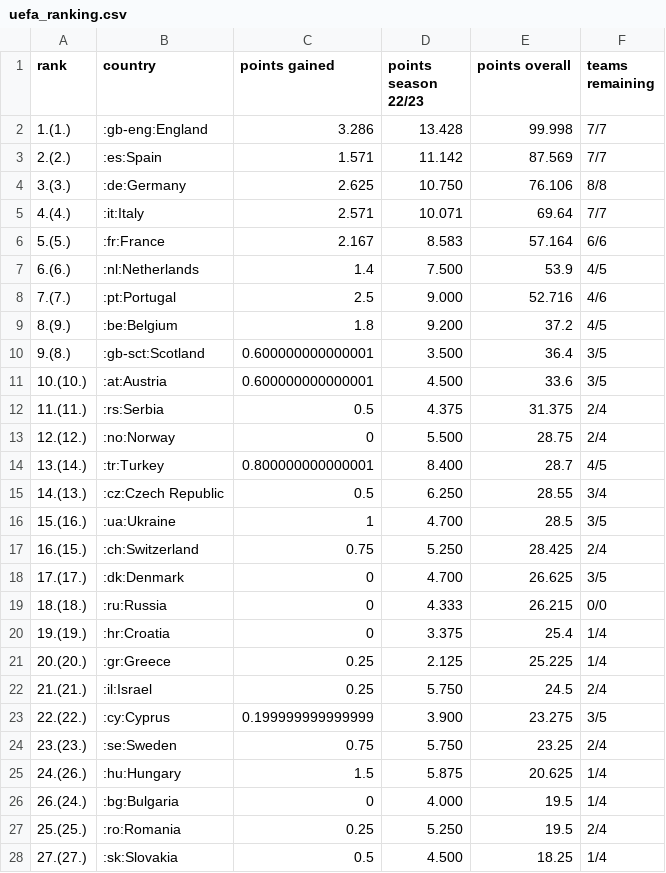
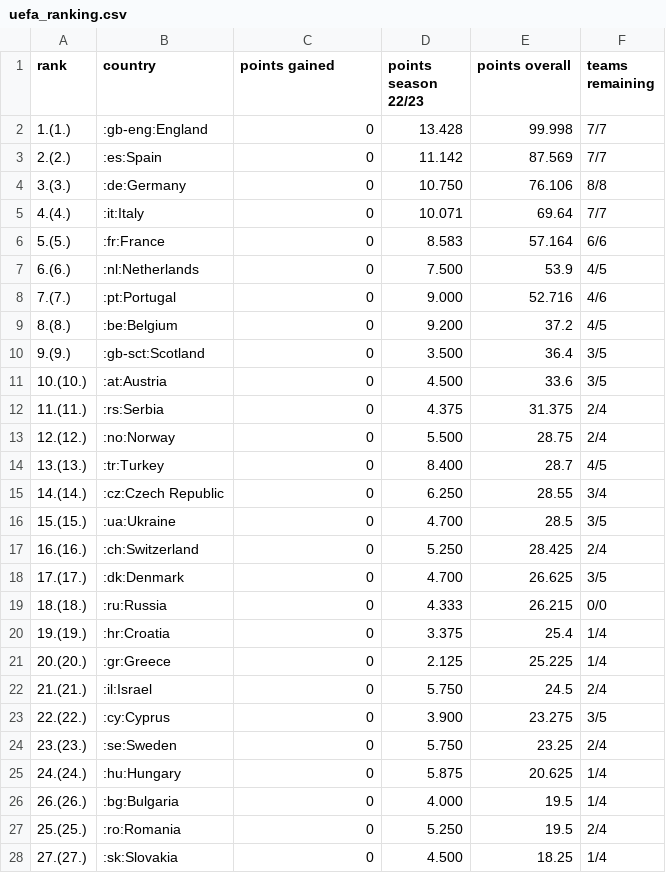
Before and after one commit to swissfootdata/UEFA_Rankings, a CSV file: Output/uefa_ranking.csv, drawn as a sheet; only a part is shown; the diff covers the shown part only.

```diff
--- a/Output/uefa_ranking.csv
+++ b/Output/uefa_ranking.csv
@@ -1,18 +1,18 @@
 "rank","country","points gained","points season 22/23","points overall","teams remaining"
-"1.(1.)",":gb-eng:England",3.286,"13.428",99.998,"7/7"
-"2.(2.)",":es:Spain",1.571,"11.142",87.569,"7/7"
-"3.(3.)",":de:Germany",2.625,"10.750",76.106,"8/8"
-"4.(4.)",":it:Italy",2.571,"10.071",69.64,"7/7"
-"5.(5.)",":fr:France",2.167,"8.583",57.164,"6/6"
-"6.(6.)",":nl:Netherlands",1.4,"7.500",53.9,"4/5"
-"7.(7.)",":pt:Portugal",2.5,"9.000",52.716,"4/6"
-"8.(9.)",":be:Belgium",1.8,"9.200",37.2,"4/5"
-"9.(8.)",":gb-sct:Scotland",0.600000000000001,"3.500",36.4,"3/5"
-"10.(10.)",":at:Austria",0.600000000000001,"4.500",33.6,"3/5"
-"11.(11.)",":rs:Serbia",0.5,"4.375",31.375,"2/4"
+"1.(1.)",":gb-eng:England",0,"13.428",99.998,"7/7"
+"2.(2.)",":es:Spain",0,"11.142",87.569,"7/7"
+"3.(3.)",":de:Germany",0,"10.750",76.106,"8/8"
+"4.(4.)",":it:Italy",0,"10.071",69.64,"7/7"
+"5.(5.)",":fr:France",0,"8.583",57.164,"6/6"
+"6.(6.)",":nl:Netherlands",0,"7.500",53.9,"4/5"
+"7.(7.)",":pt:Portugal",0,"9.000",52.716,"4/6"
+"8.(8.)",":be:Belgium",0,"9.200",37.2,"4/5"
+"9.(9.)",":gb-sct:Scotland",0,"3.500",36.4,"3/5"
+"10.(10.)",":at:Austria",0,"4.500",33.6,"3/5"
+"11.(11.)",":rs:Serbia",0,"4.375",31.375,"2/4"
 "12.(12.)",":no:Norway",0,"5.500",28.75,"2/4"
-"13.(14.)",":tr:Turkey",0.800000000000001,"8.400",28.7,"4/5"
-"14.(13.)",":cz:Czech Republic",0.5,"6.250",28.55,"3/4"
-"15.(16.)",":ua:Ukraine",1,"4.700",28.5,"3/5"
-"16.(15.)",":ch:Switzerland",0.75,"5.250",28.425,"2/4"
+"13.(13.)",":tr:Turkey",0,"8.400",28.7,"4/5"
+"14.(14.)",":cz:Czech Republic",0,"6.250",28.55,"3/4"
+"15.(15.)",":ua:Ukraine",0,"4.700",28.5,"3/5"
+"16.(16.)",":ch:Switzerland",0,"5.250",28.425,"2/4"
 "17.(17.)",":dk:Denmark",0,"4.700",26.625,"3/5"
@@ -20,9 +20,9 @@
 "19.(19.)",":hr:Croatia",0,"3.375",25.4,"1/4"
-"20.(20.)",":gr:Greece",0.25,"2.125",25.225,"1/4"
-"21.(21.)",":il:Israel",0.25,"5.750",24.5,"2/4"
-"22.(22.)",":cy:Cyprus",0.199999999999999,"3.900",23.275,"3/5"
-"23.(23.)",":se:Sweden",0.75,"5.750",23.25,"2/4"
-"24.(26.)",":hu:Hungary",1.5,"5.875",20.625,"1/4"
-"26.(24.)",":bg:Bulgaria",0,"4.000",19.5,"1/4"
-"25.(25.)",":ro:Romania",0.25,"5.250",19.5,"2/4"
-"27.(27.)",":sk:Slovakia",0.5,"4.500",18.25,"1/4"
+"20.(20.)",":gr:Greece",0,"2.125",25.225,"1/4"
+"21.(21.)",":il:Israel",0,"5.750",24.5,"2/4"
+"22.(22.)",":cy:Cyprus",0,"3.900",23.275,"3/5"
+"23.(23.)",":se:Sweden",0,"5.750",23.25,"2/4"
+"24.(24.)",":hu:Hungary",0,"5.875",20.625,"1/4"
+"26.(26.)",":bg:Bulgaria",0,"4.000",19.5,"1/4"
+"25.(25.)",":ro:Romania",0,"5.250",19.5,"2/4"
+"27.(27.)",":sk:Slovakia",0,"4.500",18.25,"1/4"
```
Also changed, not shown: 8 edited cells elsewhere in this file, 2 other files.
